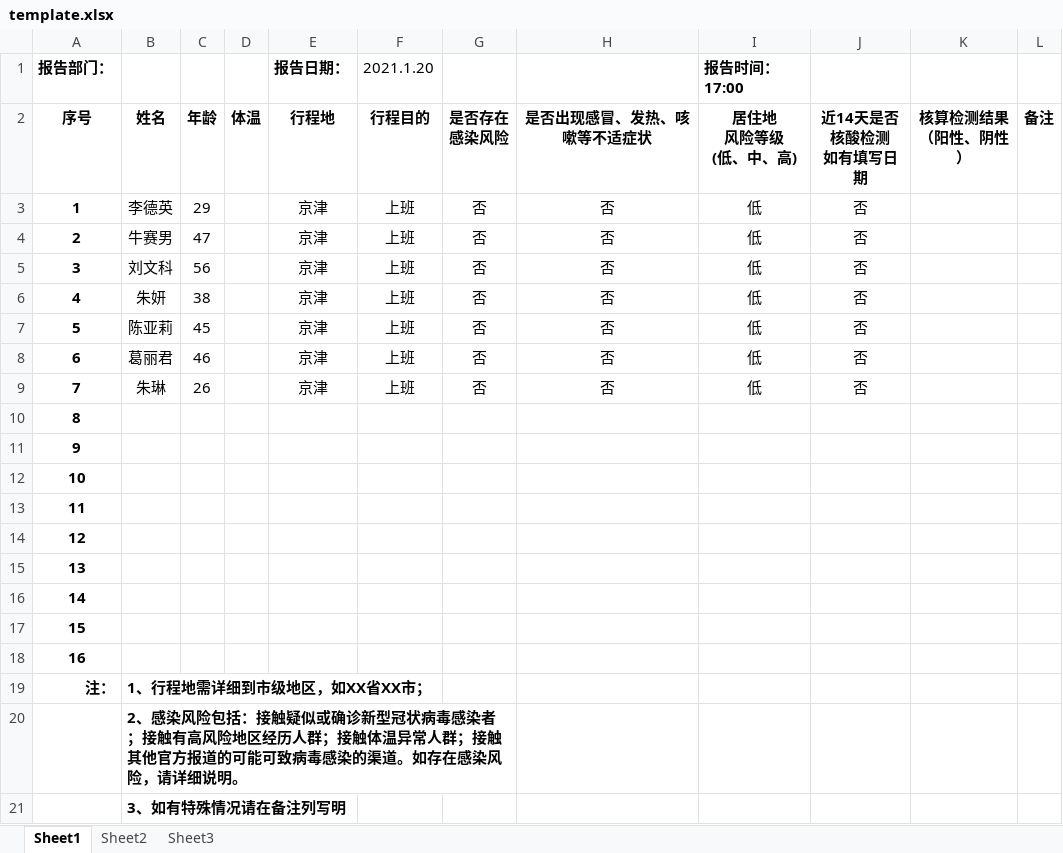
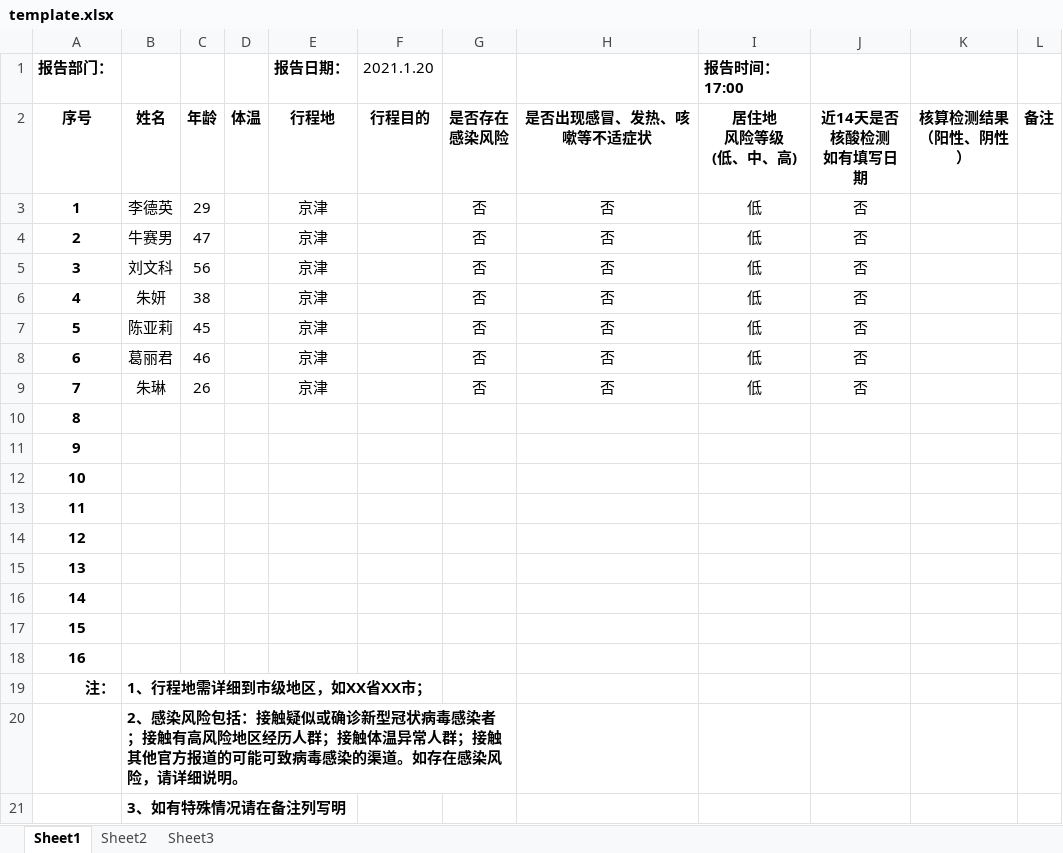
Before and after one commit to windyliupei/sendRepToWechar, an Excel workbook: app/src/main/assets/template.xlsx, sheet Sheet1, drawn as a sheet; values as stored, in another font and other column widths than the file's, no borders; the diff names each change by its address in the sheet, - before the commit and + after, or states it on an @@ line.

```diff
--- a/app/src/main/assets/template.xlsx (sheet Sheet1)
+++ b/app/src/main/assets/template.xlsx (sheet Sheet1)
-F3:F9 (行程目的): 上班
+F3:F9 (行程目的): (empty)
```
Also changed, not shown: 4 other files.
